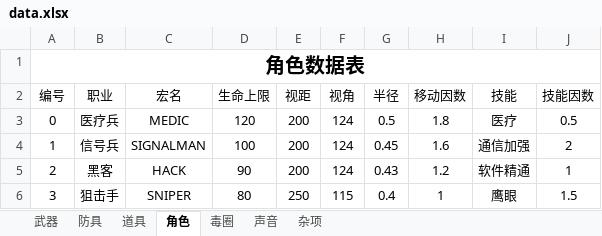
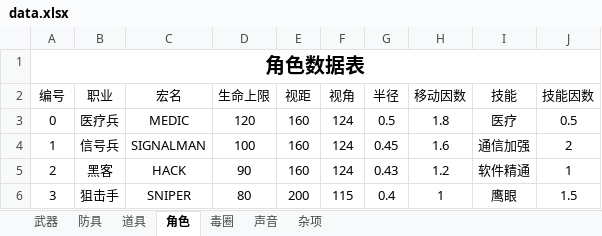
Before and after one commit to eesast/AIchallenge2, an Excel workbook: logic/sheet/data.xlsx, sheet 角色, drawn as a sheet; values as stored, in another font and other column widths than the file's, no borders; the diff names each change by its address in the sheet, - before the commit and + after, or states it on an @@ line.

```diff
--- a/logic/sheet/data.xlsx (sheet 角色)
+++ b/logic/sheet/data.xlsx (sheet 角色)
-E3:E5 (视距): 200
+E3:E5 (视距): 160
-E6 (视距): 250
+E6 (视距): 200
```
Also changed, not shown: sheet 道具, sheet 毒圈, 8 other files.
